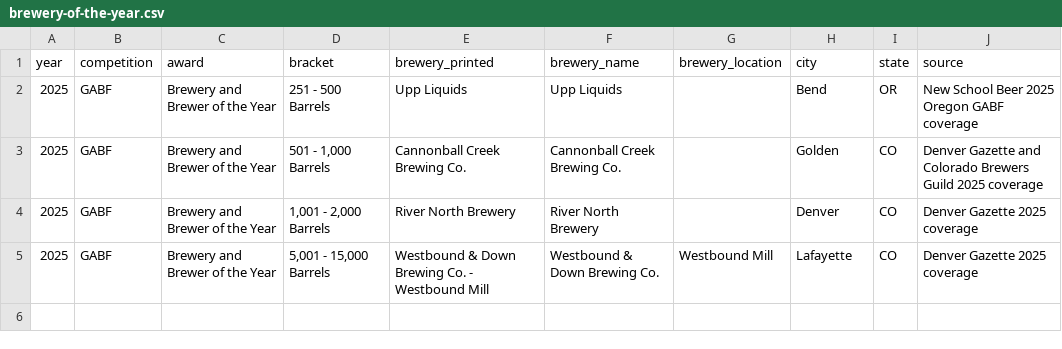
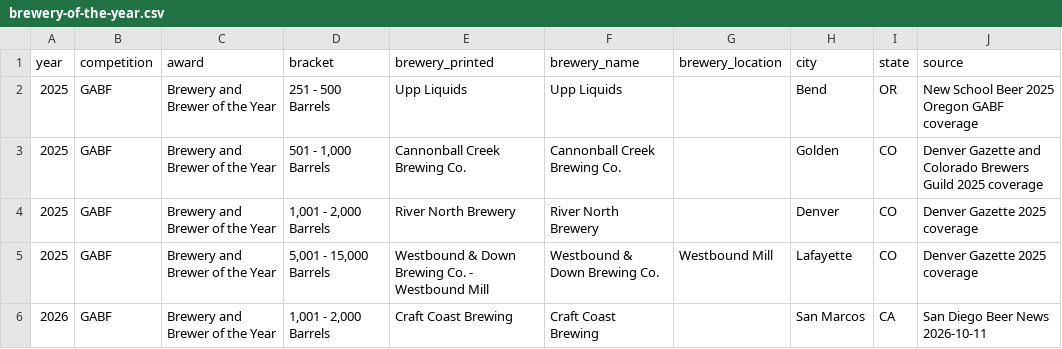
Before and after one commit to klappe-pm/2026-GABF-Analysis, a CSV file: data/results/brewery-of-the-year.csv, drawn as a sheet; the diff names each change by its address in the sheet, - before the commit and + after, or states it on an @@ line.

```diff
--- a/data/results/brewery-of-the-year.csv
+++ b/data/results/brewery-of-the-year.csv
+row 6: 2026 | GABF | Brewery and Brewer of the Year | 1,001 - 2,000 Barrels | Craft Coast Brewing | Craft Coast Brewing |  | San Marcos | CA | San Diego Beer News 2026-10-11
```
Also changed, not shown: data/reference/categories.csv, data/reference/production.csv, 40 other files.
